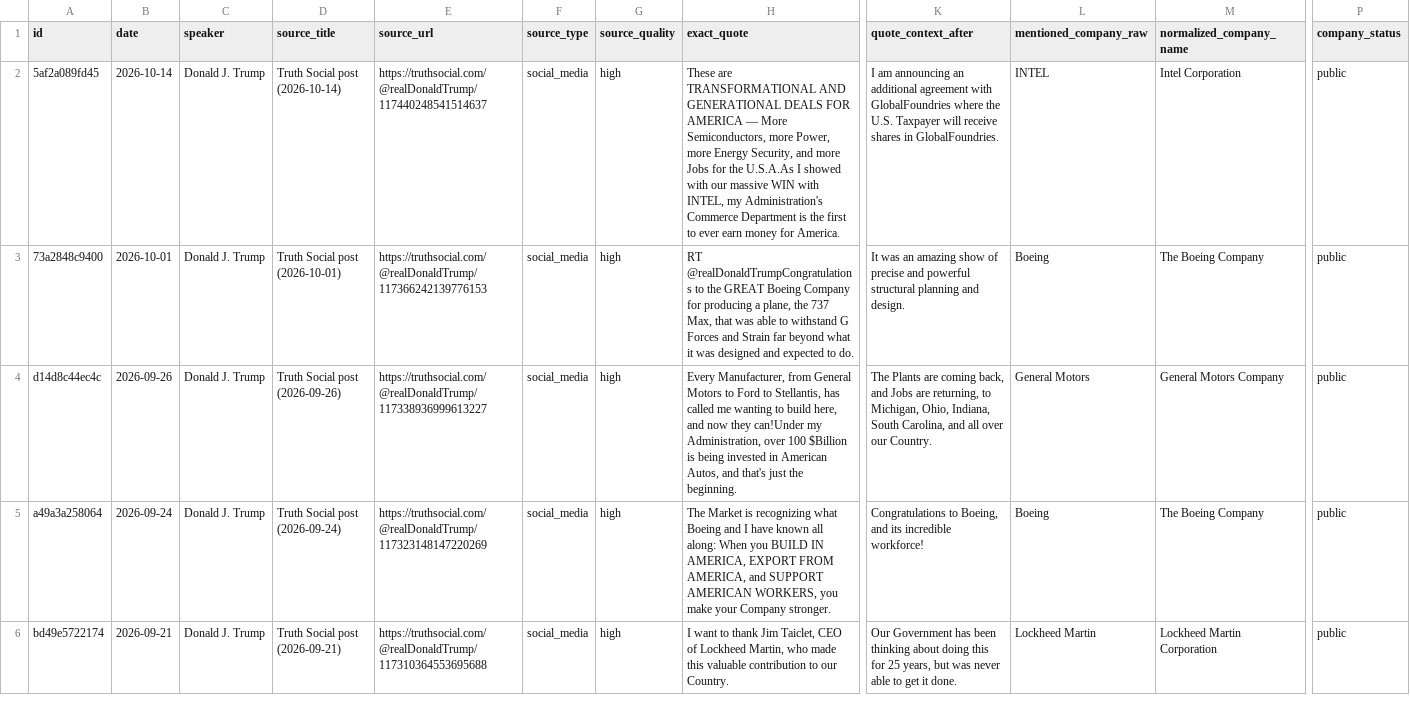
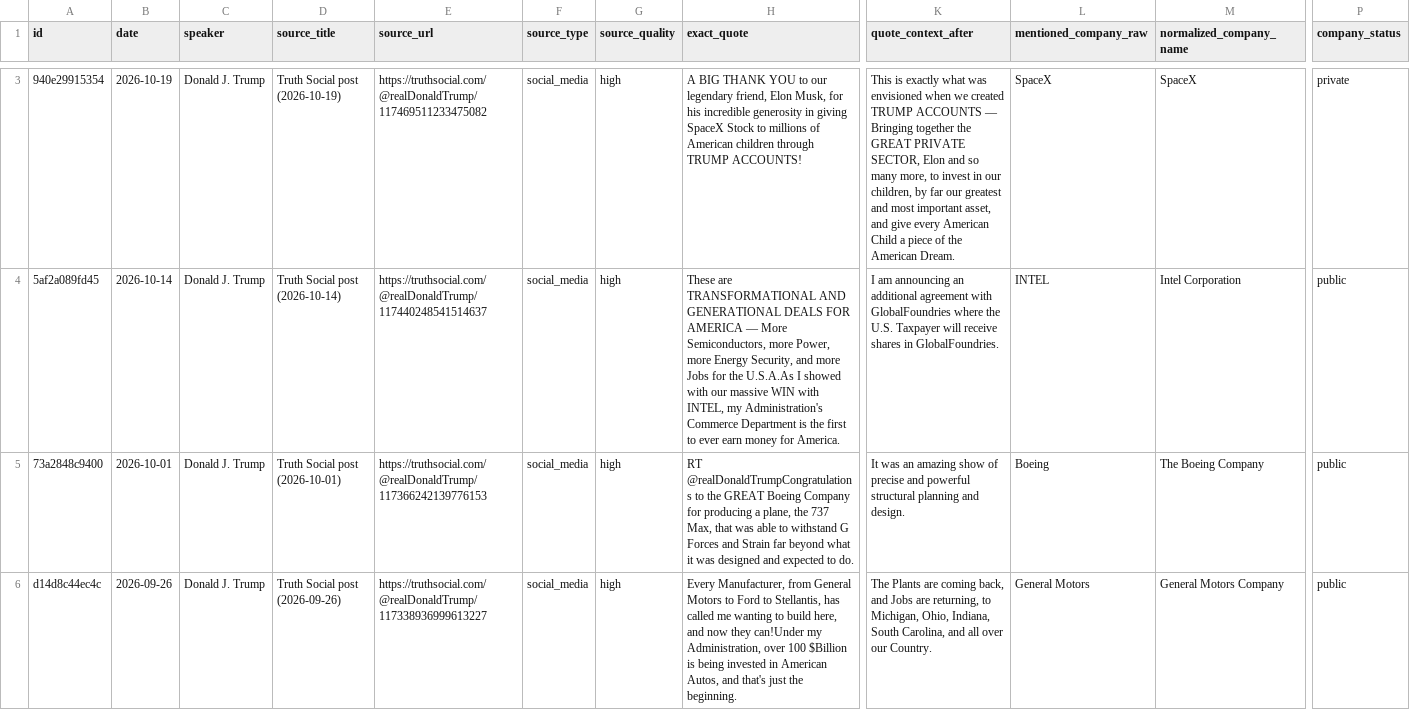
Before and after one commit to nelpower/trump-company-tracker, a CSV file: outputs/trump_company_mentions.csv, drawn as a sheet; only a part is shown, gaps mark what is left out; the shorter side is filled out with more unchanged rows; rows hold the shown columns only; the diff covers the shown part only; the diff names each change by its address in the sheet, - before the commit and + after, or states it on an @@ line.

```diff
--- a/outputs/trump_company_mentions.csv
+++ b/outputs/trump_company_mentions.csv
+row 3: 940e29915354 | 2026-10-19 | Donald J. Trump | Truth Social post (2026-10-19) | https://truthsocial.com/@realDonaldTrump/117469511233475082 | social_media | high | A BIG THANK YOU to our legendary friend, Elon Musk, for his incredible generosity in giving SpaceX Stock to millions of American children through TRUMP ACCOUNTS! | This is exactly what was envisioned when we created TRUMP ACCOUNTS — Bringing together the GREAT PRIVATE SECTOR, Elon and so many more, to invest in our children, by far our greatest and most important asset, and give every American Child a piece of the American Dream. | SpaceX | SpaceX | private
```
Also changed, not shown: 1 added row elsewhere in this file, 4 other files.
